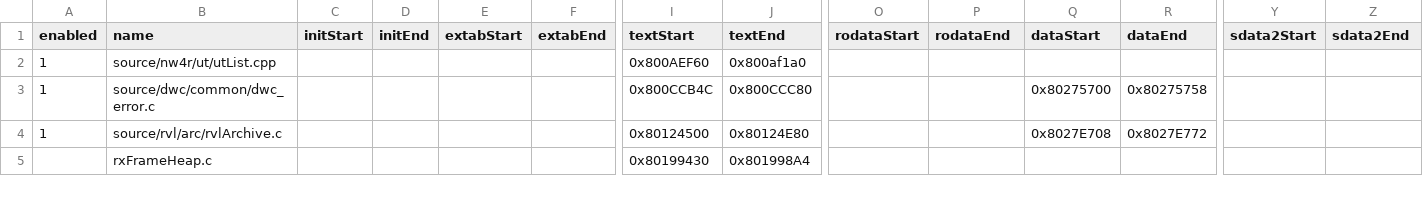
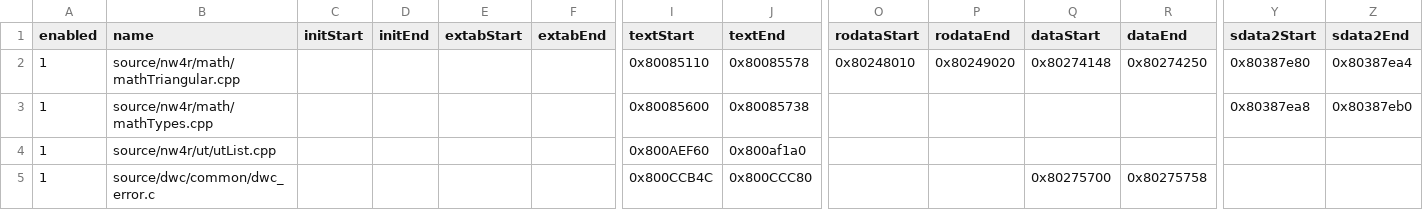
Before and after one commit to riidefi/mkw, a CSV file: pack/dol_slices.csv, drawn as a sheet; only a part is shown, gaps mark what is left out; the shorter side is filled out with more unchanged rows; rows hold the shown columns only; the diff names each change by its address in the sheet, - before the commit and + after, or states it on an @@ line.

Commit message:
Progress nw4r::math (#15)

```diff
--- a/pack/dol_slices.csv
+++ b/pack/dol_slices.csv
+row 2: 1 | source/nw4r/math/mathTriangular.cpp |  |  |  |  | 0x80085110 | 0x80085578 | 0x80248010 | 0x80249020 | 0x80274148 | 0x80274250 | 0x80387e80 | 0x80387ea4
+row 3: 1 | source/nw4r/math/mathTypes.cpp |  |  |  |  | 0x80085600 | 0x80085738 |  |  |  |  | 0x80387ea8 | 0x80387eb0
```
Also changed, not shown: 7 other files.
